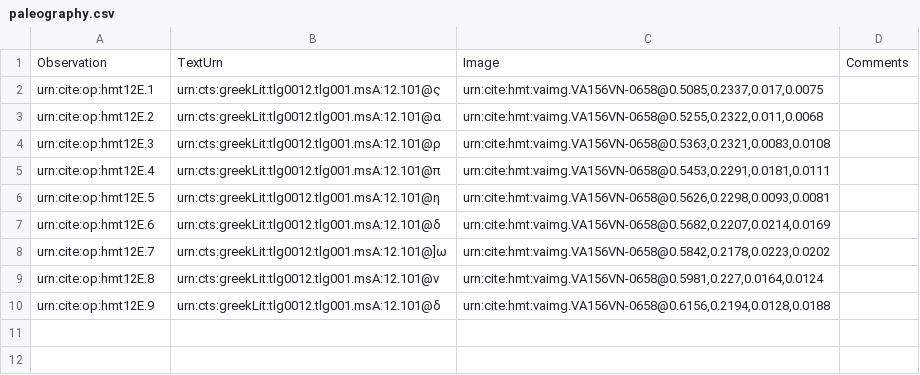
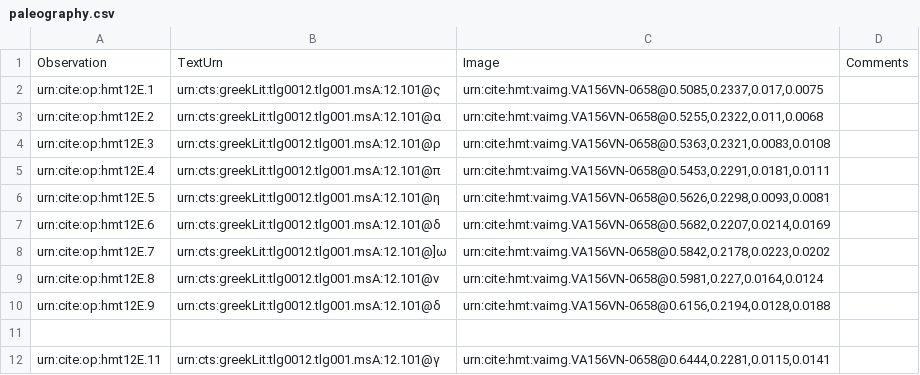
Before and after one commit to HMT-seminar-2014/hmt-12E, a CSV file: collections/paleography.csv, drawn as a sheet.

Commit message:
Update paleography.csv

```diff
--- a/collections/paleography.csv
+++ b/collections/paleography.csv
@@ -10 +10,3 @@ urn:cite:op:hmt12E.8,"urn:cts:greekLit:tlg0012.tlg001.msA:12.101@ν","urn:cite:h
 urn:cite:op:hmt12E.9,"urn:cts:greekLit:tlg0012.tlg001.msA:12.101@δ","urn:cite:hmt:vaimg.VA156VN-0658@0.6156,0.2194,0.0128,0.0188",
+
+urn:cite:op:hmt12E.11,"urn:cts:greekLit:tlg0012.tlg001.msA:12.101@γ","urn:cite:hmt:vaimg.VA156VN-0658@0.6444,0.2281,0.0115,0.0141",
```
